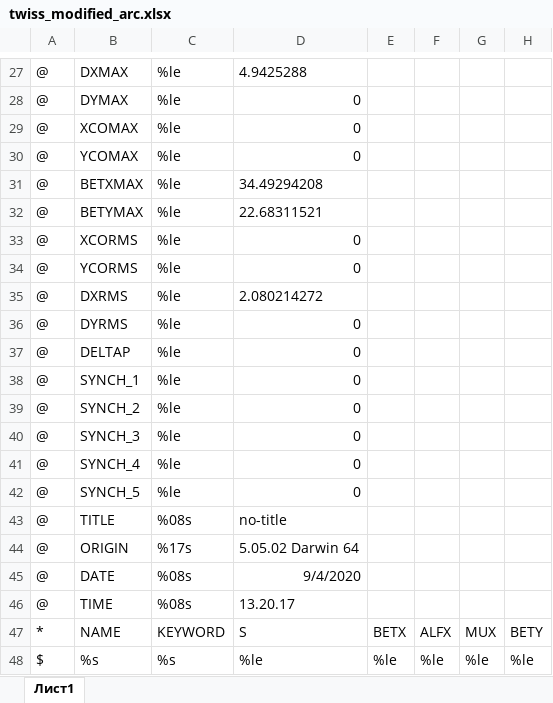
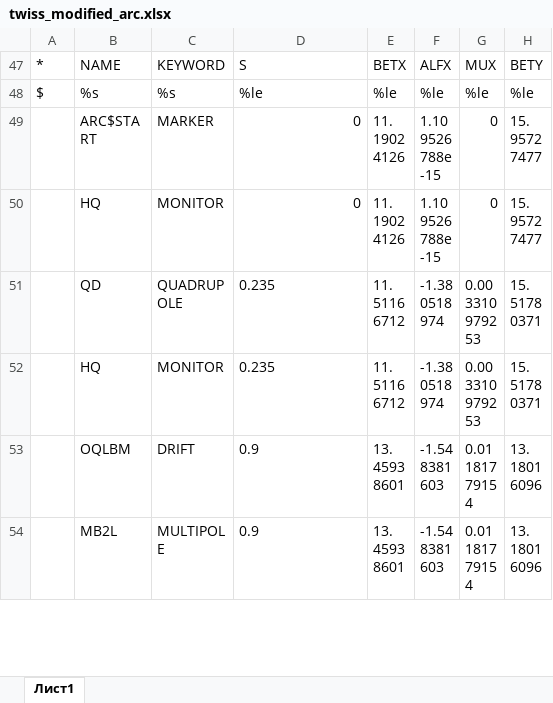
Before and after one commit to sergeybell/NICA, an Excel workbook: MADX/tbl/twiss_modified_arc.xlsx, sheet Лист1, drawn as a sheet; only a part is shown, gaps mark what is left out; the shorter side is filled out with more unchanged rows; values as stored, in another font and other column widths than the file's, no borders; rows hold the shown columns only; the diff covers the shown part only; the diff names each change by its address in the sheet, - before the commit and + after, or states it on an @@ line.

```diff
--- a/MADX/tbl/twiss_modified_arc.xlsx (sheet Лист1)
+++ b/MADX/tbl/twiss_modified_arc.xlsx (sheet Лист1)
@@ row 27 hidden: @ | DXMAX | %le | 4.9425288 @@
@@ row 28 hidden: @ | DYMAX | %le | 0 @@
@@ row 29 hidden: @ | XCOMAX | %le | 0 @@
@@ row 30 hidden: @ | YCOMAX | %le | 0 @@
@@ row 31 hidden: @ | BETXMAX | %le | 34.49294208 @@
@@ row 32 hidden: @ | BETYMAX | %le | 22.68311521 @@
@@ row 33 hidden: @ | XCORMS | %le | 0 @@
@@ row 34 hidden: @ | YCORMS | %le | 0 @@
@@ row 35 hidden: @ | DXRMS | %le | 2.080214272 @@
@@ row 36 hidden: @ | DYRMS | %le | 0 @@
@@ row 37 hidden: @ | DELTAP | %le | 0 @@
@@ row 38 hidden: @ | SYNCH_1 | %le | 0 @@
@@ row 39 hidden: @ | SYNCH_2 | %le | 0 @@
@@ row 40 hidden: @ | SYNCH_3 | %le | 0 @@
@@ row 41 hidden: @ | SYNCH_4 | %le | 0 @@
@@ row 42 hidden: @ | SYNCH_5 | %le | 0 @@
@@ row 43 hidden: @ | TITLE | %08s | no-title @@
@@ row 44 hidden: @ | ORIGIN | %17s | 5.05.02 Darwin 64 @@
@@ row 45 hidden: @ | DATE | %08s | 9/4/2020 @@
@@ row 46 hidden: @ | TIME | %08s | 13.20.17 @@
```
Also changed, not shown: 26 hidden or unhidden rows elsewhere in this sheet, 3 other files.
